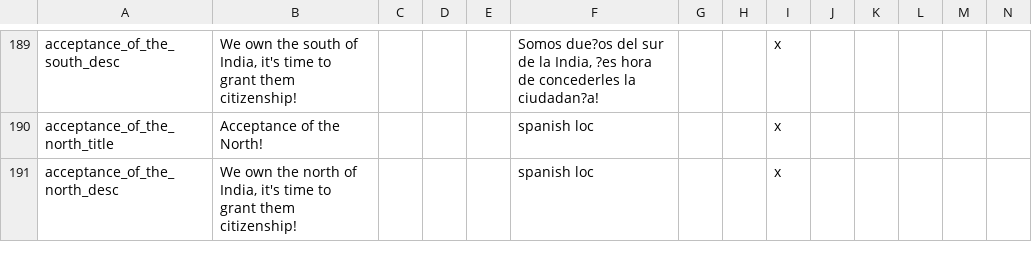
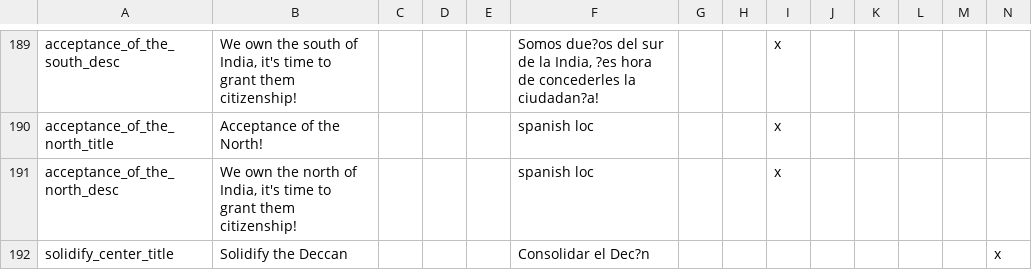
Before and after one commit to rustypower9-max/NLR-Campaignedit-Mapforge-Edits, a CSV file: NLR MapForge Campaign Edits/localisation/00_NL_remake_decisions.csv, drawn as a sheet; only a part is shown, gaps mark what is left out; rows hold the shown columns only; the diff covers the shown part only; the diff names each change by its address in the sheet, - before the commit and + after, or states it on an @@ line.

```diff
--- a/NLR MapForge Campaign Edits/localisation/00_NL_remake_decisions.csv
+++ b/NLR MapForge Campaign Edits/localisation/00_NL_remake_decisions.csv
+row 192: solidify_center_title | Solidify the Deccan |  |  |  | Consolidar el Dec?n |  |  |  |  |  |  |  | x
```
Also changed, not shown: 1 added row elsewhere in this file, NLR MapForge Campaign Edits/localisation/00_NL_Misc.csv, 6 other files.
